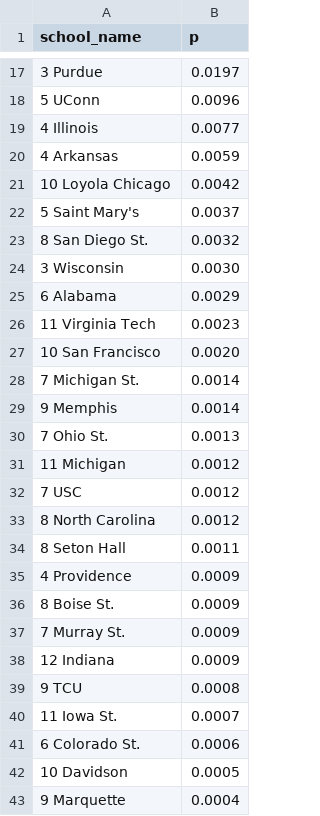
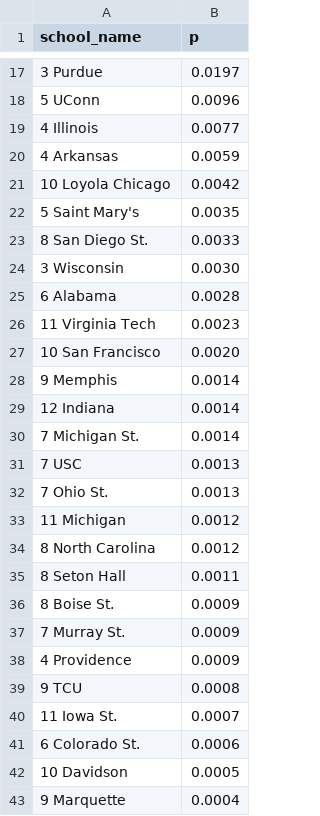
Before and after one commit to octonion/basketball-m, a CSV file: ncaa/tournament/champion_p.csv, drawn as a sheet; only a part is shown, gaps mark what is left out; the diff covers the shown part only.

```diff
--- a/ncaa/tournament/champion_p.csv
+++ b/ncaa/tournament/champion_p.csv
@@ -21,19 +21,19 @@ school_name,p
 10 Loyola Chicago,0.0042
-5 Saint Mary's,0.0037
-8 San Diego St.,0.0032
+5 Saint Mary's,0.0035
+8 San Diego St.,0.0033
 3 Wisconsin,0.0030
-6 Alabama,0.0029
+6 Alabama,0.0028
 11 Virginia Tech,0.0023
 10 San Francisco,0.0020
+9 Memphis,0.0014
+12 Indiana,0.0014
 7 Michigan St.,0.0014
-9 Memphis,0.0014
+7 USC,0.0013
 7 Ohio St.,0.0013
 11 Michigan,0.0012
-7 USC,0.0012
 8 North Carolina,0.0012
 8 Seton Hall,0.0011
-4 Providence,0.0009
 8 Boise St.,0.0009
 7 Murray St.,0.0009
-12 Indiana,0.0009
+4 Providence,0.0009
 9 TCU,0.0008
```
Also changed, not shown: 1 added row, 5 removed rows, 13 moved rows and 15 edited cells elsewhere in this file, ncaa/csv/ncaa_records_2022.csv, ncaa/sos/current_ranking.csv, 13 other files.
